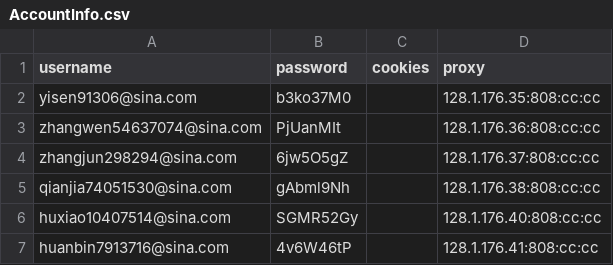
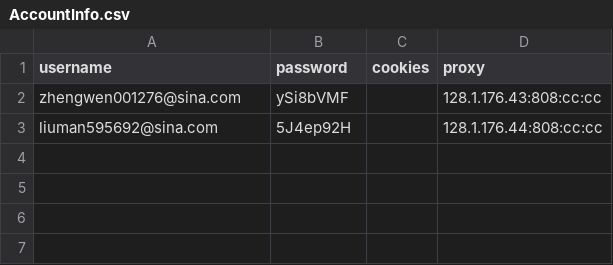
Before and after one commit to czds68/AmazonBuy, a CSV file: amazonbuy_database/AccountInfo.csv, drawn as a sheet; removed rows and columns are numbered as before the commit, all else as after; the diff names each change by its address in the sheet, - before the commit and + after, or states it on an @@ line.

```diff
--- a/amazonbuy_database/AccountInfo.csv
+++ b/amazonbuy_database/AccountInfo.csv
-row 2: yisen91306@sina.com | b3ko37M0 |  | 128.1.176.35:808:cc:cc
-row 3: zhangwen54637074@sina.com | PjUanMIt |  | 128.1.176.36:808:cc:cc
-row 4: zhangjun298294@sina.com | 6jw5O5gZ |  | 128.1.176.37:808:cc:cc
-row 5: qianjia74051530@sina.com | gAbml9Nh |  | 128.1.176.38:808:cc:cc
-row 6: huxiao10407514@sina.com | SGMR52Gy |  | 128.1.176.40:808:cc:cc
-row 7: huanbin7913716@sina.com | 4v6W46tP |  | 128.1.176.41:808:cc:cc
+row 2: zhengwen001276@sina.com | ySi8bVMF |  | 128.1.176.43:808:cc:cc
+row 3: liuman595692@sina.com | 5J4ep92H |  | 128.1.176.44:808:cc:cc
```
Also changed, not shown: amazonbuy_database/Finance.csv, amazonbuy_database/ordertask.csv, 10 other files.
